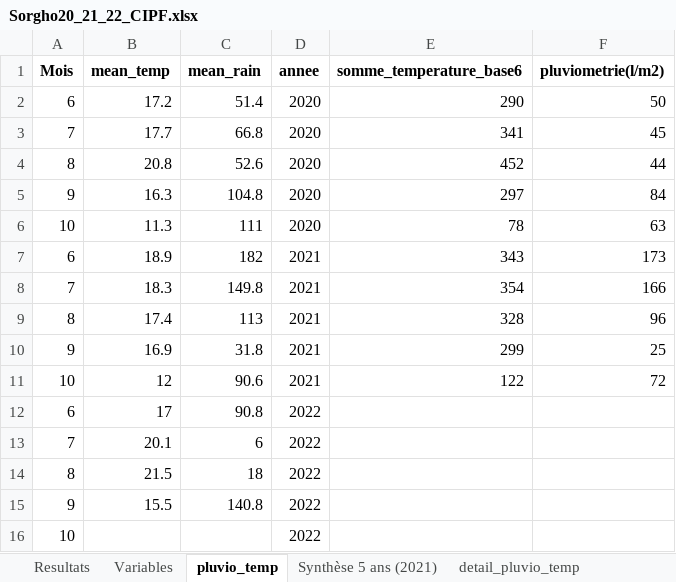
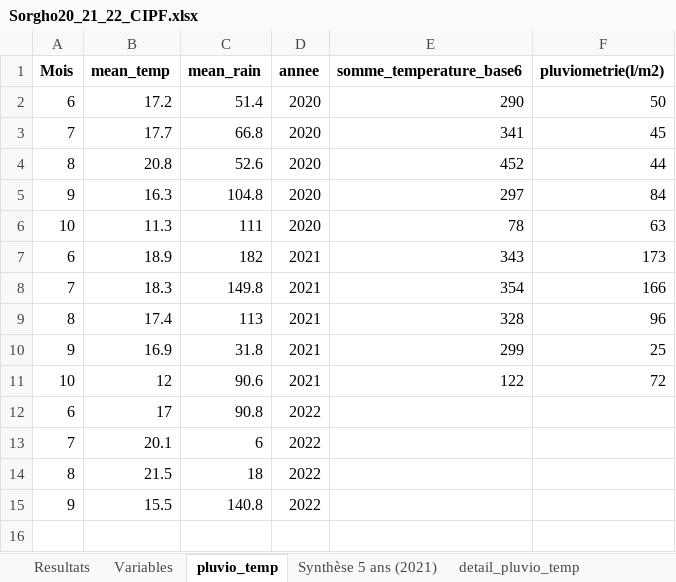
Before and after one commit to ndegives/LBIRA2200-memoire, an Excel workbook: Sorgho20_21_22_CIPF.xlsx, sheet pluvio_temp, drawn as a sheet; values as stored, in another font and other column widths than the file's, no borders; the diff names each change by its address in the sheet, - before the commit and + after, or states it on an @@ line.

```diff
--- a/Sorgho20_21_22_CIPF.xlsx (sheet pluvio_temp)
+++ b/Sorgho20_21_22_CIPF.xlsx (sheet pluvio_temp)
-row 16: 10 |  |  | 2022
```
Also changed, not shown: 2 other files.
